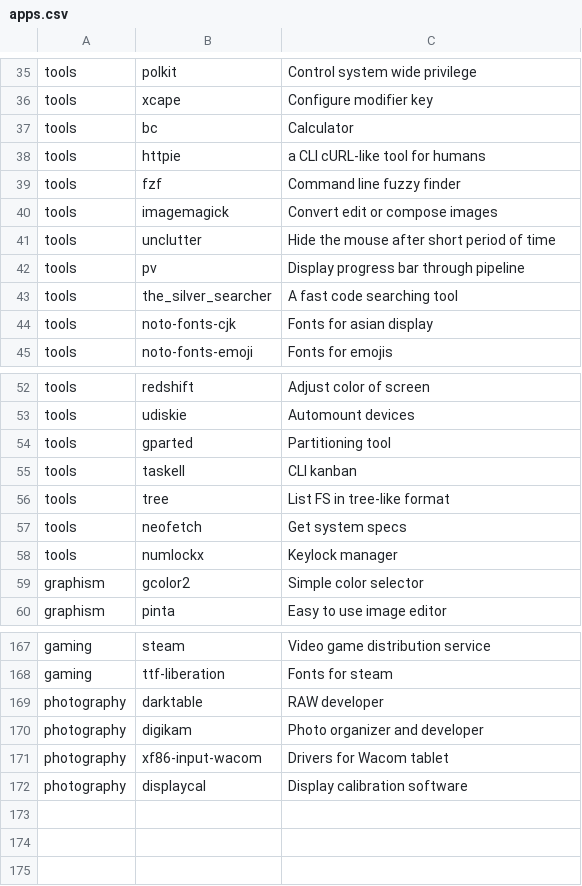
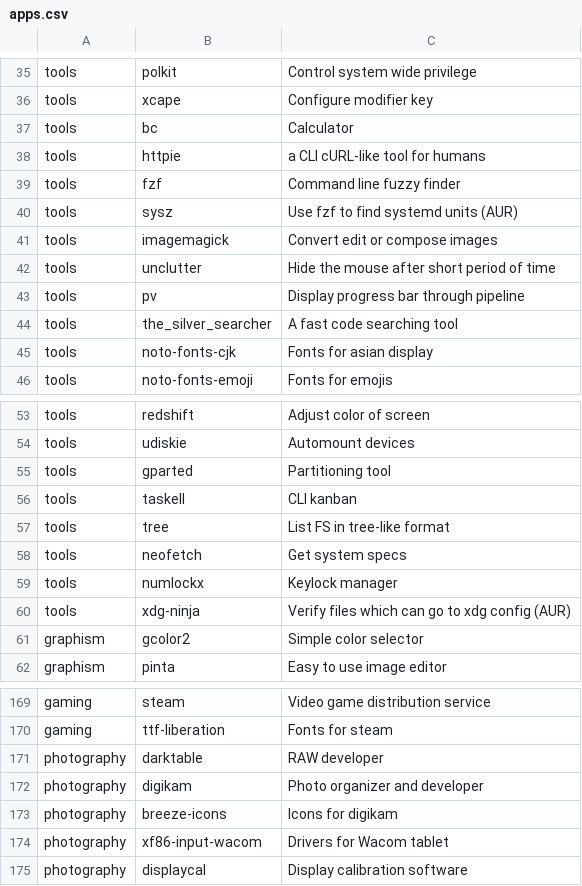
Before and after one commit to Phantas0s/ArchInstall, a CSV file: apps.csv, drawn as a sheet; only a part is shown, gaps mark what is left out; the diff names each change by its address in the sheet, - before the commit and + after, or states it on an @@ line.

Commit message:
Add some apps

```diff
--- a/apps.csv
+++ b/apps.csv
+row 40: tools | sysz | Use fzf to find systemd units (AUR)
+row 60: tools | xdg-ninja | Verify files which can go to xdg config (AUR)
+row 173: photography | breeze-icons | Icons for digikam
```
